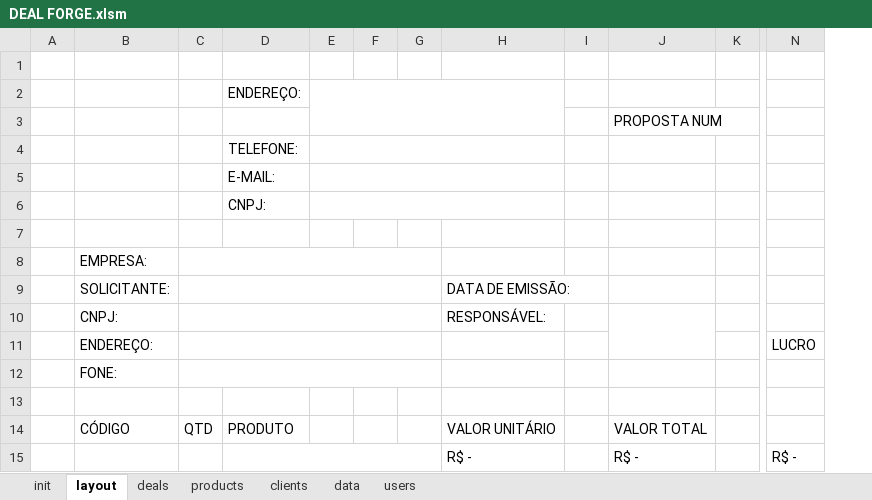
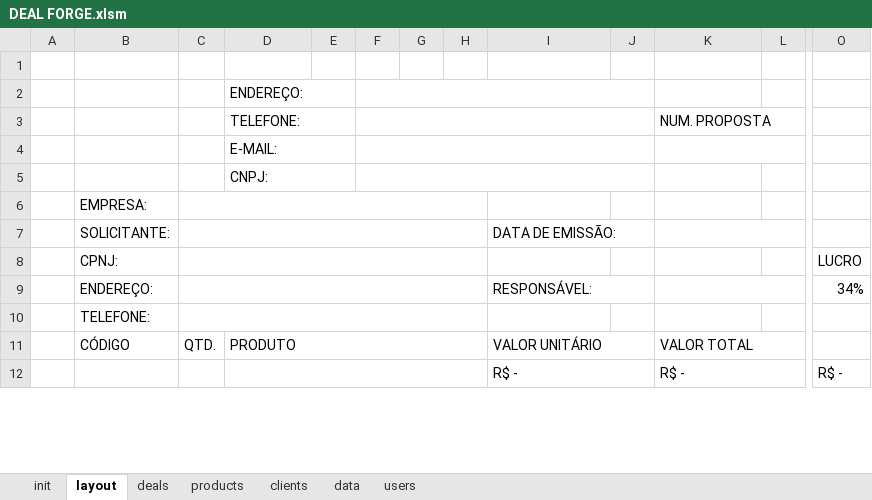
Before and after one commit to devari-el/deal-forge, an Excel workbook: DEAL FORGE.xlsm, sheet layout, drawn as a sheet; only a part is shown, gaps mark what is left out; values as stored, in another font and other column widths than the file's, no cell formats; charts and pictures and conditional formats not drawn; removed rows and columns are numbered as before the commit, all else as after; rows hold the shown columns only; the diff covers the shown part only; the diff names each change by its address in the sheet, - before the commit and + after, or states it on an @@ line.

Commit message:
Implementada função SaveAs para permitir que usuário selecione a pasta destino do orçamento; reconfiguração de layout

```diff
--- a/DEAL FORGE.xlsm (sheet layout)
+++ b/DEAL FORGE.xlsm (sheet layout)
-column C, row 14: QTD
+column C, row 11: QTD.
+column H, empty
+D2:E2 merged
-E2:H3 merged
+F2:J2 merged
-row 3:  |  |  |  |  |  |  |  |  | PROPOSTA NUM
+D3:E3 merged
-E4:H4 merged
+F3:J3 merged
-K3: (empty)
+K3: NUM. PROPOSTA
+K3:L3 merged
+D4:E4 merged
-E5:H5 merged
+F4:J4 merged
+K4:L4 merged
+D5:E5 merged
-E6:H6 merged
+F5:J5 merged
-row 7: (empty)
+I7:J7 merged
+K7:L7 merged
-row 10:  | CNPJ: |  |  |  |  |  | RESPONSÁVEL:
-B8: ENDEREÇO:
+B8: CPNJ:
+row 9:  | ENDEREÇO: |  |  |  |  |  |  | RESPONSÁVEL: |  |  |  | 34%
-B10 (CPNJ:): FONE:
+B10 (CPNJ:): TELEFONE:
-row 13: (empty)
+D11:H11 merged
+I11:J11 merged
+K11:L11 merged
+I12:J12 merged
+K12:L12 merged
```
Also changed, not shown: 18 added rows, 2 removed rows, 7 edited cells and merged cells elsewhere in this sheet, cell formats, formulas that keep their value, charts or pictures.
